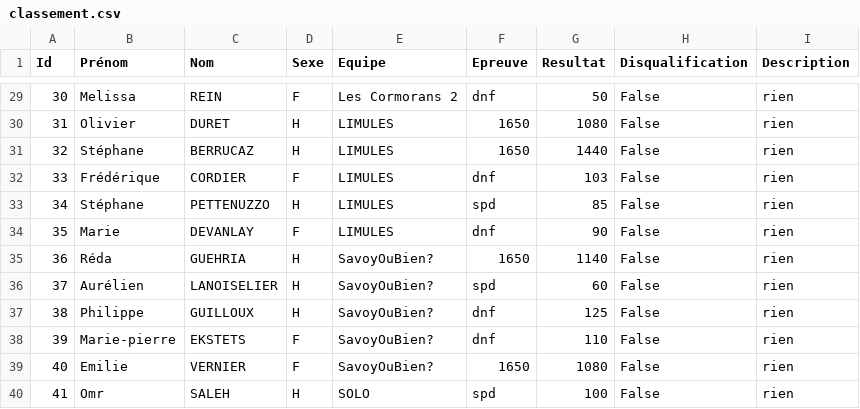
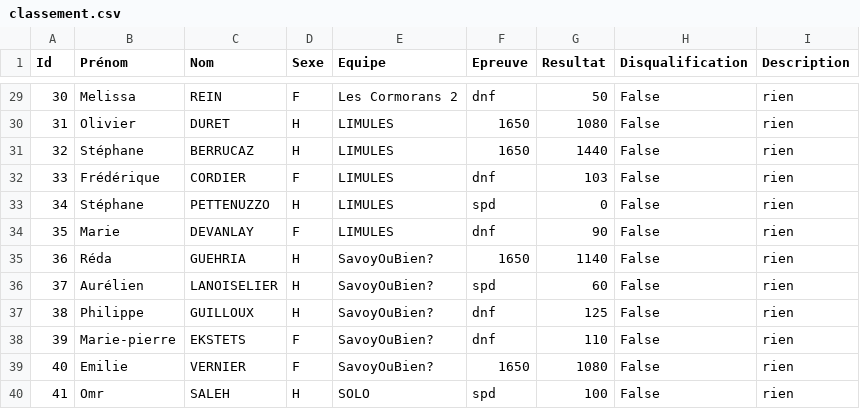
Before and after one commit to neokama/OpenApneeLyon, a CSV file: bin/import/classement.csv, drawn as a sheet; only a part is shown, gaps mark what is left out.

```diff
--- a/bin/import/classement.csv
+++ b/bin/import/classement.csv
@@ -32,3 +32,3 @@
 33;Frédérique;CORDIER;F;LIMULES;dnf;103;False;rien
-34;Stéphane;PETTENUZZO;H;LIMULES;spd;85;False;rien
+34;Stéphane;PETTENUZZO;H;LIMULES;spd;0;False;rien
 35;Marie;DEVANLAY;F;LIMULES;dnf;90;False;rien
```
Also changed, not shown: bin/export/Classement-Equipe.csv, bin/export/Classement-spd.csv, 4 other files.
